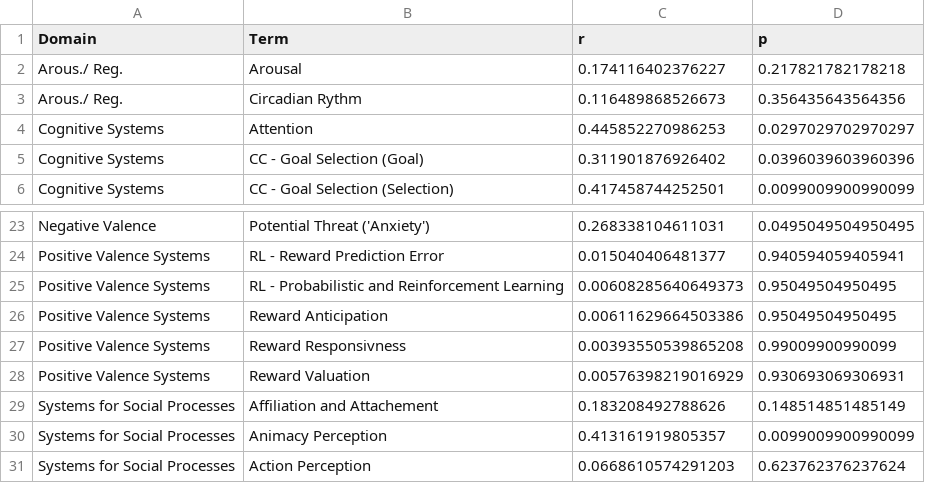
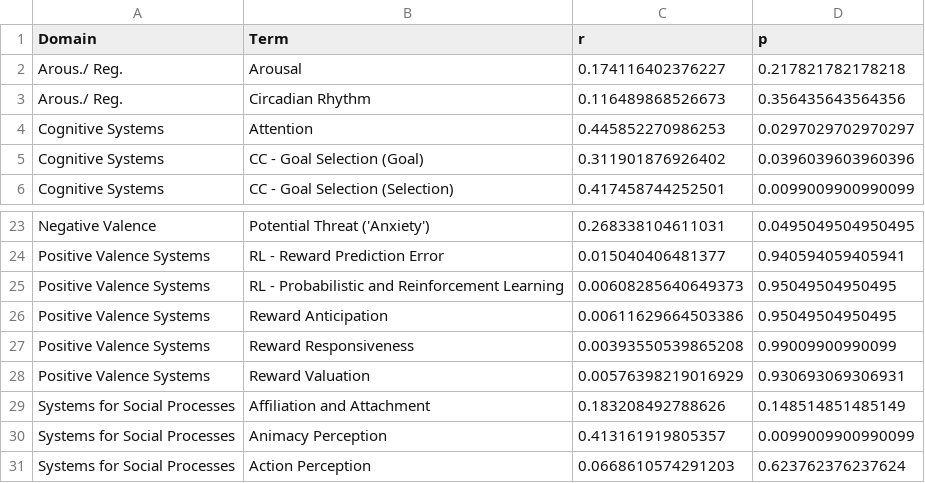
Before and after one commit to alegiac95/rdocodeR, a TSV file: inst/extdata/methylphenidate_mean_RDoC_absolute-values.tsv, drawn as a sheet; only a part is shown, gaps mark what is left out.

Commit message:
Refine fanplot styling and add significant term labels

```diff
--- a/inst/extdata/methylphenidate_mean_RDoC_absolute-values.tsv
+++ b/inst/extdata/methylphenidate_mean_RDoC_absolute-values.tsv
@@ -2,3 +2,3 @@ Domain	Term	r	p
 Arous./ Reg.	Arousal	0.174116402376227	0.217821782178218
-Arous./ Reg.	Circadian Rythm	0.116489868526673	0.356435643564356
+Arous./ Reg.	Circadian Rhythm	0.116489868526673	0.356435643564356
 Cognitive Systems	Attention	0.445852270986253	0.0297029702970297
@@ -26,5 +26,5 @@ Positive Valence Systems	RL - Probabilistic and Reinforcement Learning	0.0060828
 Positive Valence Systems	Reward Anticipation	0.00611629664503386	0.95049504950495
-Positive Valence Systems	Reward Responsivness	0.00393550539865208	0.99009900990099
+Positive Valence Systems	Reward Responsiveness	0.00393550539865208	0.99009900990099
 Positive Valence Systems	Reward Valuation	0.00576398219016929	0.930693069306931
-Systems for Social Processes	Affiliation and Attachement	0.183208492788626	0.148514851485149
+Systems for Social Processes	Affiliation and Attachment	0.183208492788626	0.148514851485149
 Systems for Social Processes	Animacy Perception	0.413161919805357	0.0099009900990099
```
Also changed, not shown: 7 other files.
